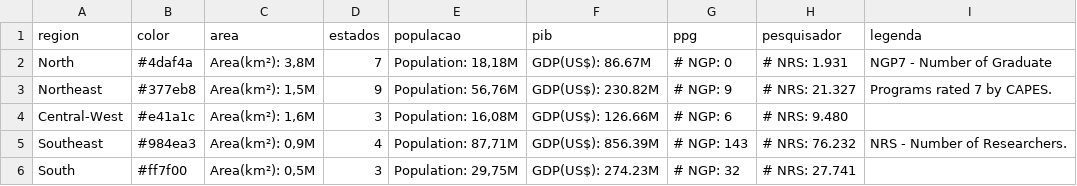
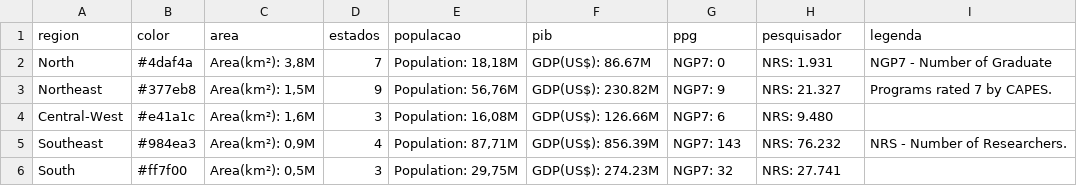
Before and after one commit to geraldopessoajr/geraldopessoajr.github.io, a CSV file: files/estatisticaregion2.csv, drawn as a sheet.

Commit message:
Update estatisticaregion2.csv

```diff
--- a/files/estatisticaregion2.csv
+++ b/files/estatisticaregion2.csv
@@ -1,6 +1,6 @@
 region,color,area,estados,populacao,pib,ppg,pesquisador,legenda
-North,"#4daf4a","Area(km²): 3,8M",7,"Population: 18,18M","GDP(US$): 86.67M","# NGP: 0","# NRS: 1.931", NGP7 - Number of Graduate
-Northeast,"#377eb8","Area(km²): 1,5M",9,"Population: 56,76M","GDP(US$): 230.82M","# NGP: 9","# NRS: 21.327", Programs rated 7 by CAPES.
-Central-West,"#e41a1c","Area(km²): 1,6M",3,"Population: 16,08M","GDP(US$): 126.66M","# NGP: 6","# NRS: 9.480",
-Southeast,"#984ea3","Area(km²): 0,9M",4,"Population: 87,71M","GDP(US$): 856.39M","# NGP: 143","# NRS: 76.232",NRS - Number of Researchers.
-South,"#ff7f00","Area(km²): 0,5M",3,"Population: 29,75M","GDP(US$): 274.23M","# NGP: 32","# NRS: 27.741",
+North,"#4daf4a","Area(km²): 3,8M",7,"Population: 18,18M","GDP(US$): 86.67M","NGP7: 0","NRS: 1.931", NGP7 - Number of Graduate
+Northeast,"#377eb8","Area(km²): 1,5M",9,"Population: 56,76M","GDP(US$): 230.82M","NGP7: 9","NRS: 21.327", Programs rated 7 by CAPES.
+Central-West,"#e41a1c","Area(km²): 1,6M",3,"Population: 16,08M","GDP(US$): 126.66M","NGP7: 6","NRS: 9.480",
+Southeast,"#984ea3","Area(km²): 0,9M",4,"Population: 87,71M","GDP(US$): 856.39M","NGP7: 143","NRS: 76.232",NRS - Number of Researchers.
+South,"#ff7f00","Area(km²): 0,5M",3,"Population: 29,75M","GDP(US$): 274.23M","NGP7: 32","NRS: 27.741",
```
